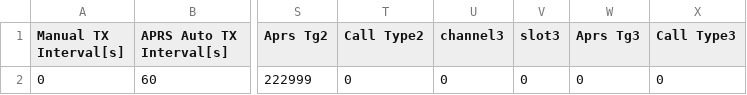
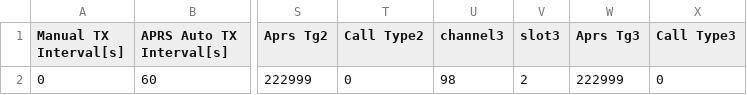
Before and after one commit to rhn-support-dpini/AnyTone878, a CSV file: CurrentConfiguration/APRS.CSV, drawn as a sheet; only a part is shown, gaps mark what is left out; the diff names each change by its address in the sheet, - before the commit and + after, or states it on an @@ line.

```diff
--- a/CurrentConfiguration/APRS.CSV
+++ b/CurrentConfiguration/APRS.CSV
-U2 (channel3): 0
+U2 (channel3): 98
-V2 (slot3): 0
+V2 (slot3): 2
-W2 (Aprs Tg3): 0
+W2 (Aprs Tg3): 222999
```
Also changed, not shown: CurrentConfiguration/Channel.CSV, CurrentConfiguration/ScanList.CSV, 2 other files.
